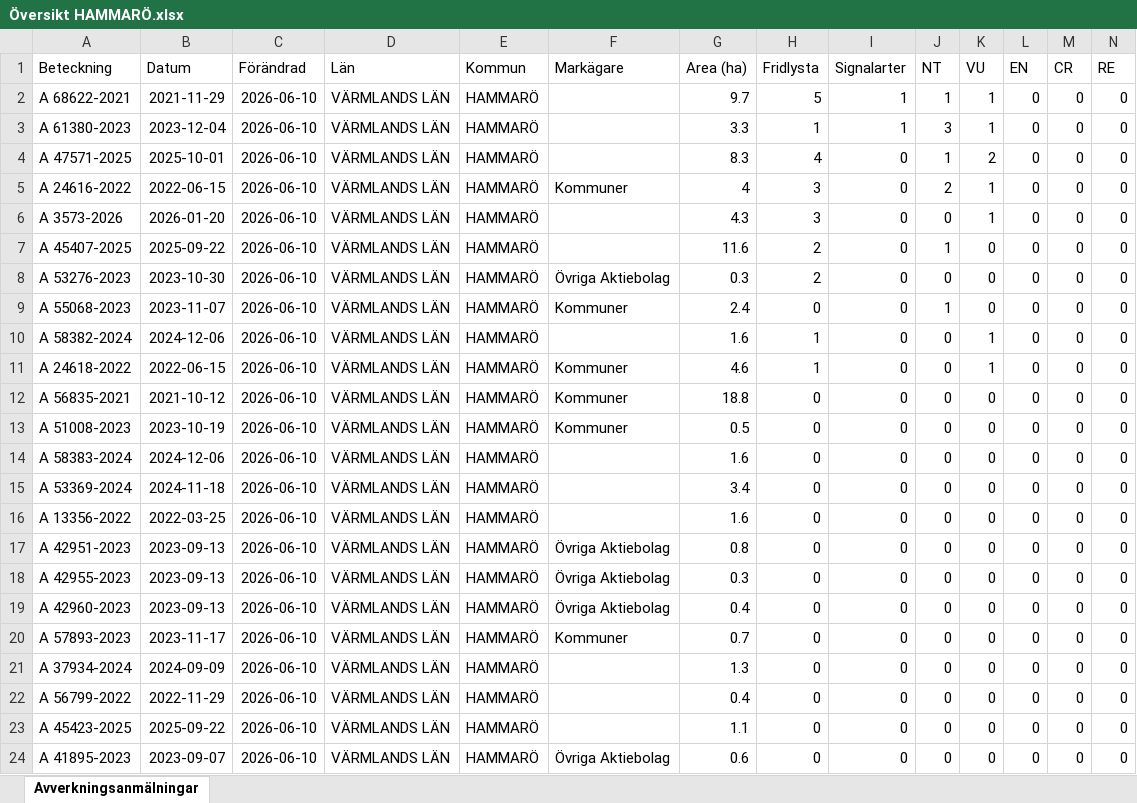
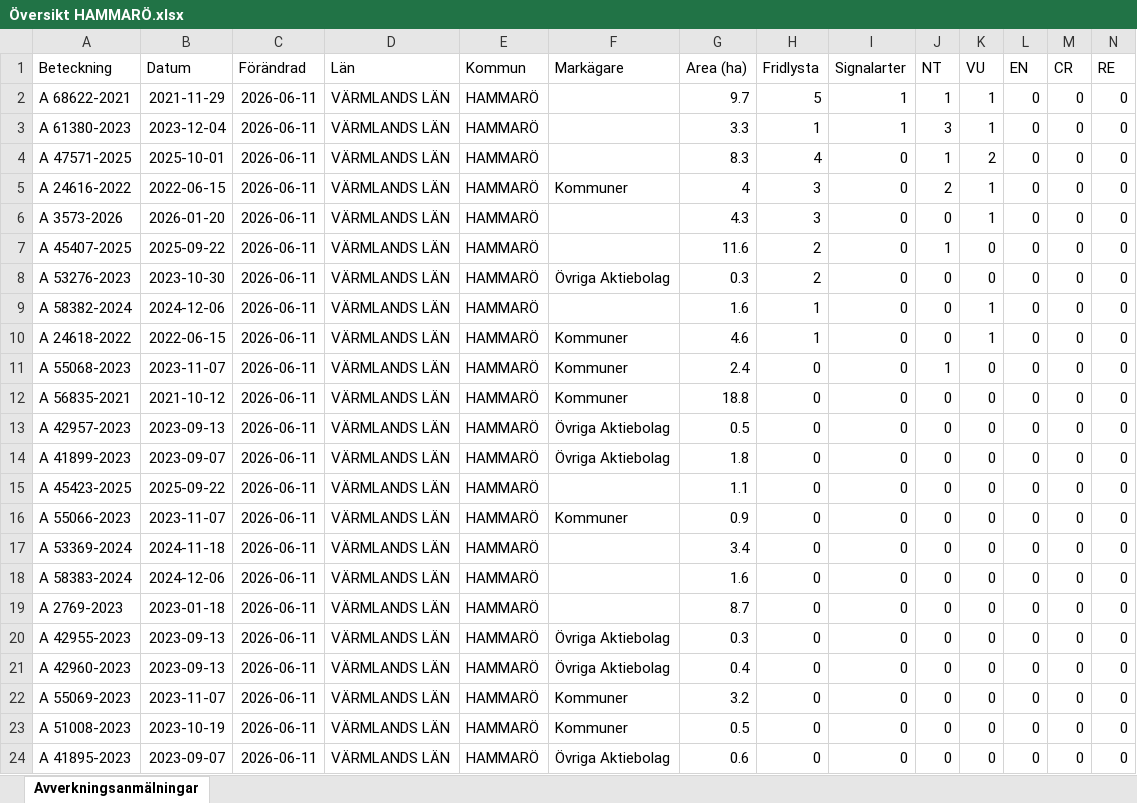
Before and after one commit to klasma/Logging_1761, an Excel workbook: Översikt HAMMARÖ.xlsx, sheet Avverkningsanmälningar, drawn as a sheet; only a part is shown; values as stored, in another font and other column widths than the file's, no borders; removed rows and columns are numbered as before the commit, all else as after; rows hold the shown columns only; the diff covers the shown part only; the diff names each change by its address in the sheet, - before the commit and + after, or states it on an @@ line.

```diff
--- a/Översikt HAMMARÖ.xlsx (sheet Avverkningsanmälningar)
+++ b/Översikt HAMMARÖ.xlsx (sheet Avverkningsanmälningar)
-C2:C8 (Förändrad): 2026-06-10
+C2:C8 (Förändrad): 2026-06-11
-row 9: A 55068-2023 | 2023-11-07 | 2026-06-10 | VÄRMLANDS LÄN | HAMMARÖ | Kommuner | 2.4 | 0 | 0 | 1 | 0 | 0 | 0 | 0
-C9:C10 (Förändrad): 2026-06-10
+C9:C10 (Förändrad): 2026-06-11
+row 11: A 55068-2023 | 2023-11-07 | 2026-06-11 | VÄRMLANDS LÄN | HAMMARÖ | Kommuner | 2.4 | 0 | 0 | 1 | 0 | 0 | 0 | 0
-C12:C13 (Förändrad): 2026-06-10
+C12:C13 (Förändrad): 2026-06-11
-A13 (Beteckning): A 51008-2023
+A13 (Beteckning): A 42957-2023
-B13 (Datum): 2023-10-19
+B13 (Datum): 2023-09-13
-F13 (Markägare): Kommuner
+F13 (Markägare): Övriga Aktiebolag
+row 14: A 41899-2023 | 2023-09-07 | 2026-06-11 | VÄRMLANDS LÄN | HAMMARÖ | Övriga Aktiebolag | 1.8 | 0 | 0 | 0 | 0 | 0 | 0 | 0
-A15 (Beteckning): A 58383-2024
+A15 (Beteckning): A 45423-2025
-B15 (Datum): 2024-12-06
+B15 (Datum): 2025-09-22
-C15 (Förändrad): 2026-06-10
+C15 (Förändrad): 2026-06-11
-G15 (Area (ha)): 1.6
+G15 (Area (ha)): 1.1
+row 16: A 55066-2023 | 2023-11-07 | 2026-06-11 | VÄRMLANDS LÄN | HAMMARÖ | Kommuner | 0.9 | 0 | 0 | 0 | 0 | 0 | 0 | 0
-C17:C22 (Förändrad): 2026-06-10
+C17:C22 (Förändrad): 2026-06-11
-A18 (Beteckning): A 13356-2022
+A18 (Beteckning): A 58383-2024
-B18 (Datum): 2022-03-25
+B18 (Datum): 2024-12-06
-A19 (Beteckning): A 42951-2023
+A19 (Beteckning): A 2769-2023
-B19 (Datum): 2023-09-13
+B19 (Datum): 2023-01-18
-F19 (Markägare): Övriga Aktiebolag
+F19 (Markägare): (empty)
-G19 (Area (ha)): 0.8
+G19 (Area (ha)): 8.7
-A22 (Beteckning): A 57893-2023
+A22 (Beteckning): A 55069-2023
-B22 (Datum): 2023-11-17
+B22 (Datum): 2023-11-07
-G22 (Area (ha)): 0.7
+G22 (Area (ha)): 3.2
-row 21: A 37934-2024 | 2024-09-09 | 2026-06-10 | VÄRMLANDS LÄN | HAMMARÖ |  | 1.3 | 0 | 0 | 0 | 0 | 0 | 0 | 0
-A23 (Beteckning): A 56799-2022
+A23 (Beteckning): A 51008-2023
-B23 (Datum): 2022-11-29
+B23 (Datum): 2023-10-19
-C23 (Förändrad): 2026-06-10
+C23 (Förändrad): 2026-06-11
-F23 (Markägare): (empty)
+F23 (Markägare): Kommuner
-G23 (Area (ha)): 0.4
+G23 (Area (ha)): 0.5
-row 23: A 45423-2025 | 2025-09-22 | 2026-06-10 | VÄRMLANDS LÄN | HAMMARÖ |  | 1.1 | 0 | 0 | 0 | 0 | 0 | 0 | 0
-C24 (Förändrad): 2026-06-10
+C24 (Förändrad): 2026-06-11
```
Also changed, not shown: 2 added rows, 2 removed rows and 13 edited cells elsewhere in this sheet, artfynd/A 24618-2022 artfynd.xlsx, artfynd/A 3573-2026 artfynd.xlsx, 53 other files.
